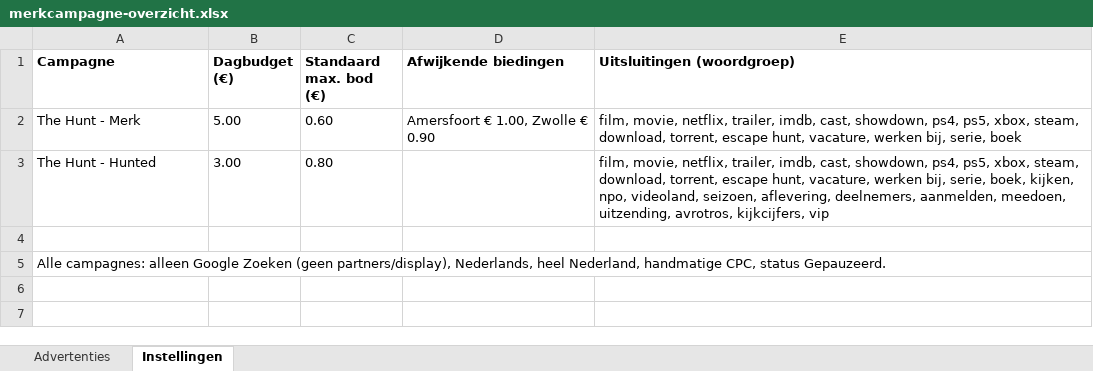
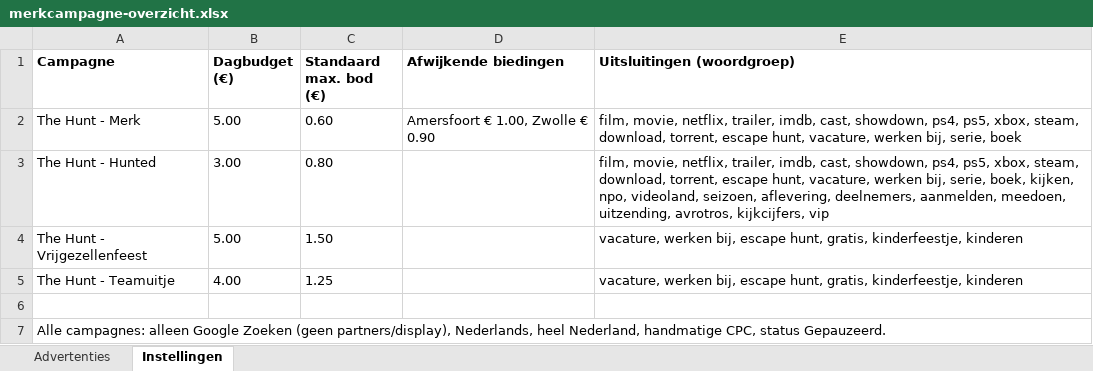
Before and after one commit to itandleisure/website-escapegamethehunt.nl, an Excel workbook: tools/seo/ads/merkcampagne/merkcampagne-overzicht.xlsx, sheet Instellingen, drawn as a sheet; values as stored, in another font and other column widths than the file's, no borders; the diff names each change by its address in the sheet, - before the commit and + after, or states it on an @@ line.

```diff
--- a/tools/seo/ads/merkcampagne/merkcampagne-overzicht.xlsx (sheet Instellingen)
+++ b/tools/seo/ads/merkcampagne/merkcampagne-overzicht.xlsx (sheet Instellingen)
+row 4: The Hunt - Vrijgezellenfeest | 5.00 | 1.50 |  | vacature, werken bij, escape hunt, gratis, kinderfeestje, kinderen
+row 5: The Hunt - Teamuitje | 4.00 | 1.25 |  | vacature, werken bij, escape hunt, gratis, kinderfeestje, kinderen
```
Also changed, not shown: sheet Advertenties, 2 other files.
